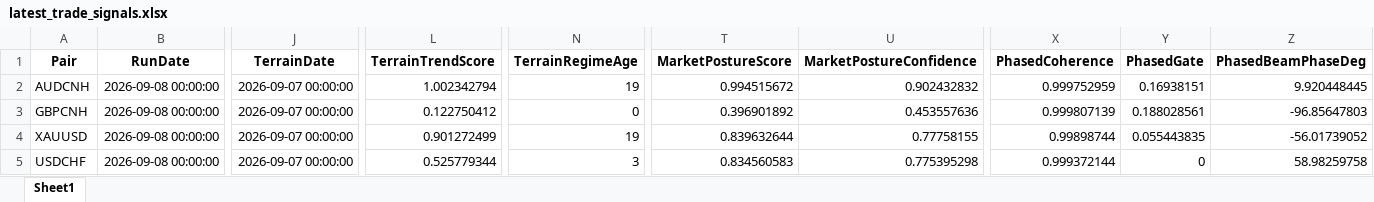
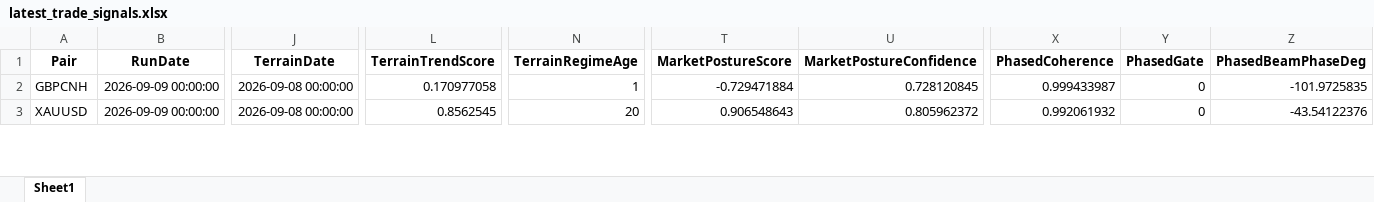
Before and after one commit to aspttwwly/fx-metals-forecast-board, an Excel workbook: public/data/files/latest_trade_signals.xlsx, sheet Sheet1, drawn as a sheet; only a part is shown, gaps mark what is left out; values as stored, in another font and other column widths than the file's, no borders; removed rows and columns are numbered as before the commit, all else as after; rows hold the shown columns only; the diff covers the shown part only; the diff names each change by its address in the sheet, - before the commit and + after, or states it on an @@ line.

Commit message:
Update forecast data 2026-09-09_20-36-24

```diff
--- a/public/data/files/latest_trade_signals.xlsx (sheet Sheet1)
+++ b/public/data/files/latest_trade_signals.xlsx (sheet Sheet1)
-row 2: AUDCNH | 2026-09-08 00:00:00 | 2026-09-07 00:00:00 | 1.002342794 | 19 | 0.994515672 | 0.902432832 | 0.999752959 | 0.16938151 | 9.920448445
-B2:B3 (RunDate): 2026-09-08 00:00:00
+B2:B3 (RunDate): 2026-09-09 00:00:00
-J2:J3 (TerrainDate): 2026-09-07 00:00:00
+J2:J3 (TerrainDate): 2026-09-08 00:00:00
-L2 (TerrainTrendScore): 0.122750412
+L2 (TerrainTrendScore): 0.170977058
-N2 (TerrainRegimeAge): 0
+N2 (TerrainRegimeAge): 1
-T2 (MarketPostureScore): 0.396901892
+T2 (MarketPostureScore): -0.729471884
-U2 (MarketPostureConfidence): 0.453557636
+U2 (MarketPostureConfidence): 0.728120845
-X2 (PhasedCoherence): 0.999807139
+X2 (PhasedCoherence): 0.999433987
-Y2 (PhasedGate): 0.188028561
+Y2 (PhasedGate): 0
-Z2 (PhasedBeamPhaseDeg): -96.85647803
+Z2 (PhasedBeamPhaseDeg): -101.9725835
-L3 (TerrainTrendScore): 0.901272499
+L3 (TerrainTrendScore): 0.8562545
-N3 (TerrainRegimeAge): 19
+N3 (TerrainRegimeAge): 20
-T3 (MarketPostureScore): 0.839632644
+T3 (MarketPostureScore): 0.906548643
-U3 (MarketPostureConfidence): 0.77758155
+U3 (MarketPostureConfidence): 0.805962372
-X3 (PhasedCoherence): 0.99898744
+X3 (PhasedCoherence): 0.992061932
-Y3 (PhasedGate): 0.055443835
+Y3 (PhasedGate): 0
-Z3 (PhasedBeamPhaseDeg): -56.01739052
+Z3 (PhasedBeamPhaseDeg): -43.54122376
-row 5: USDCHF | 2026-09-08 00:00:00 | 2026-09-07 00:00:00 | 0.525779344 | 3 | 0.834560583 | 0.775395298 | 0.999372144 | 0 | 58.98259758
```
Also changed, not shown: 3 added rows, 1 removed row and 308 edited cells elsewhere in this sheet, public/data/files/AUDCNH_forecast.xlsx, public/data/files/EURCNH_forecast.xlsx, 40 other files.
